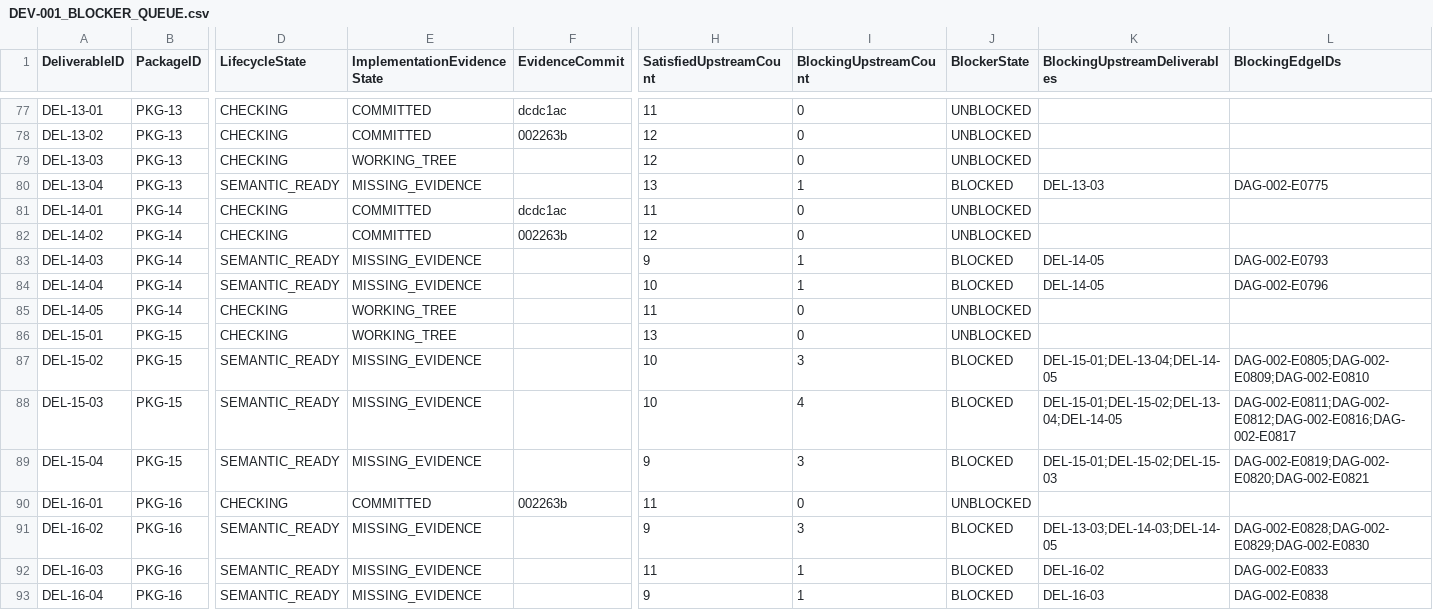
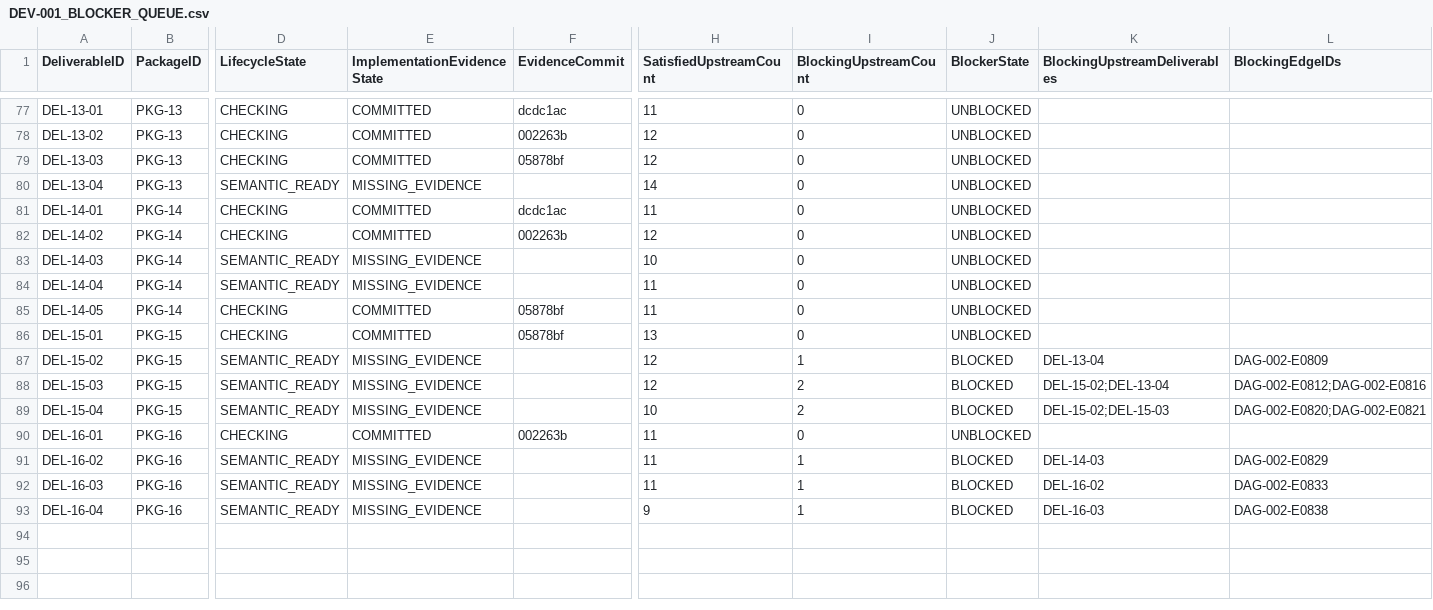
Before and after one commit to sgttomas/chirality-piping, a CSV file: execution/_Coordination/DEV-001_BLOCKER_QUEUE.csv, drawn as a sheet; only a part is shown, gaps mark what is left out; the diff covers the shown part only; the diff names each change by its address in the sheet, - before the commit and + after, or states it on an @@ line.

```diff
--- a/execution/_Coordination/DEV-001_BLOCKER_QUEUE.csv
+++ b/execution/_Coordination/DEV-001_BLOCKER_QUEUE.csv
-E79 (ImplementationEvidenceState): WORKING_TREE
+E79 (ImplementationEvidenceState): COMMITTED
-F79 (EvidenceCommit): (empty)
+F79 (EvidenceCommit): 05878bf
-H80 (SatisfiedUpstreamCount): 13
+H80 (SatisfiedUpstreamCount): 14
-I80 (BlockingUpstreamCount): 1
+I80 (BlockingUpstreamCount): 0
-J80 (BlockerState): BLOCKED
+J80 (BlockerState): UNBLOCKED
-K80 (BlockingUpstreamDeliverables): DEL-13-03
+K80 (BlockingUpstreamDeliverables): (empty)
-L80 (BlockingEdgeIDs): DAG-002-E0775
+L80 (BlockingEdgeIDs): (empty)
-H83 (SatisfiedUpstreamCount): 9
+H83 (SatisfiedUpstreamCount): 10
-I83:I84 (BlockingUpstreamCount): 1
+I83:I84 (BlockingUpstreamCount): 0
-J83:J84 (BlockerState): BLOCKED
+J83:J84 (BlockerState): UNBLOCKED
-K83:K84 (BlockingUpstreamDeliverables): DEL-14-05
+K83:K84 (BlockingUpstreamDeliverables): (empty)
-L83 (BlockingEdgeIDs): DAG-002-E0793
+L83 (BlockingEdgeIDs): (empty)
-H84 (SatisfiedUpstreamCount): 10
+H84 (SatisfiedUpstreamCount): 11
-L84 (BlockingEdgeIDs): DAG-002-E0796
+L84 (BlockingEdgeIDs): (empty)
-E85:E86 (ImplementationEvidenceState): WORKING_TREE
+E85:E86 (ImplementationEvidenceState): COMMITTED
-F85:F86 (EvidenceCommit): (empty)
+F85:F86 (EvidenceCommit): 05878bf
-H87:H88 (SatisfiedUpstreamCount): 10
+H87:H88 (SatisfiedUpstreamCount): 12
-I87 (BlockingUpstreamCount): 3
+I87 (BlockingUpstreamCount): 1
-K87 (BlockingUpstreamDeliverables): DEL-15-01;DEL-13-04;DEL-14-05
+K87 (BlockingUpstreamDeliverables): DEL-13-04
-L87 (BlockingEdgeIDs): DAG-002-E0805;DAG-002-E0809;DAG-002-E0810
+L87 (BlockingEdgeIDs): DAG-002-E0809
-I88 (BlockingUpstreamCount): 4
+I88 (BlockingUpstreamCount): 2
-K88 (BlockingUpstreamDeliverables): DEL-15-01;DEL-15-02;DEL-13-04;DEL-14-05
+K88 (BlockingUpstreamDeliverables): DEL-15-02;DEL-13-04
-L88 (BlockingEdgeIDs): DAG-002-E0811;DAG-002-E0812;DAG-002-E0816;DAG-002-E0817
+L88 (BlockingEdgeIDs): DAG-002-E0812;DAG-002-E0816
-H89 (SatisfiedUpstreamCount): 9
+H89 (SatisfiedUpstreamCount): 10
-I89 (BlockingUpstreamCount): 3
+I89 (BlockingUpstreamCount): 2
-K89 (BlockingUpstreamDeliverables): DEL-15-01;DEL-15-02;DEL-15-03
+K89 (BlockingUpstreamDeliverables): DEL-15-02;DEL-15-03
-L89 (BlockingEdgeIDs): DAG-002-E0819;DAG-002-E0820;DAG-002-E0821
+L89 (BlockingEdgeIDs): DAG-002-E0820;DAG-002-E0821
-H91 (SatisfiedUpstreamCount): 9
+H91 (SatisfiedUpstreamCount): 11
-I91 (BlockingUpstreamCount): 3
+I91 (BlockingUpstreamCount): 1
-K91 (BlockingUpstreamDeliverables): DEL-13-03;DEL-14-03;DEL-14-05
+K91 (BlockingUpstreamDeliverables): DEL-14-03
-L91 (BlockingEdgeIDs): DAG-002-E0828;DAG-002-E0829;DAG-002-E0830
+L91 (BlockingEdgeIDs): DAG-002-E0829
```
Also changed, not shown: 8 edited cells elsewhere in this file, execution/_Coordination/DEV-001_IMPLEMENTATION_EVIDENCE.csv, execution/_Coordination/DEV-001_REV05_IMPLEMENTATION_EVIDENCE_STATUS.csv, 8 other files.
